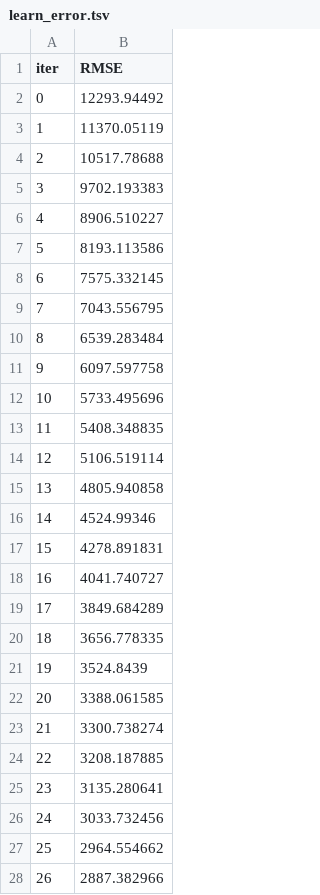
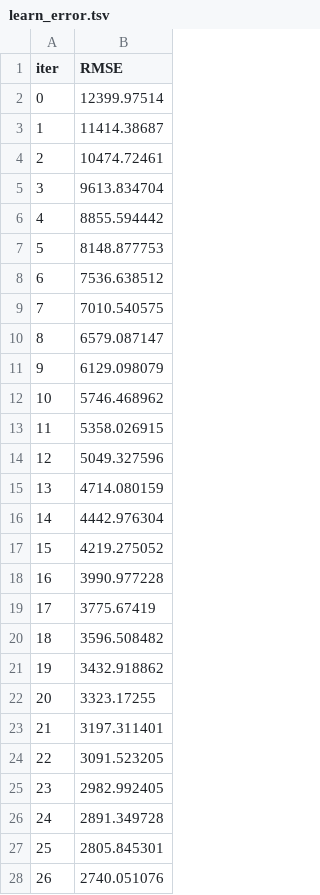
Before and after one commit to pogodaa/tretiy_intensiv, a TSV file: catboost_info/learn_error.tsv, drawn as a sheet; only a part is shown; the diff covers the shown part only.

```diff
--- a/catboost_info/learn_error.tsv
+++ b/catboost_info/learn_error.tsv
@@ -1,28 +1,28 @@
 iter	RMSE
-0	12293.94492
-1	11370.05119
-2	10517.78688
-3	9702.193383
-4	8906.510227
-5	8193.113586
-6	7575.332145
-7	7043.556795
-8	6539.283484
-9	6097.597758
-10	5733.495696
-11	5408.348835
-12	5106.519114
-13	4805.940858
-14	4524.99346
-15	4278.891831
-16	4041.740727
-17	3849.684289
-18	3656.778335
-19	3524.8439
-20	3388.061585
-21	3300.738274
-22	3208.187885
-23	3135.280641
-24	3033.732456
-25	2964.554662
-26	2887.382966
+0	12399.97514
+1	11414.38687
+2	10474.72461
+3	9613.834704
+4	8855.594442
+5	8148.877753
+6	7536.638512
+7	7010.540575
+8	6579.087147
+9	6129.098079
+10	5746.468962
+11	5358.026915
+12	5049.327596
+13	4714.080159
+14	4442.976304
+15	4219.275052
+16	3990.977228
+17	3775.67419
+18	3596.508482
+19	3432.918862
+20	3323.17255
+21	3197.311401
+22	3091.523205
+23	2982.992405
+24	2891.349728
+25	2805.845301
+26	2740.051076
```
Also changed, not shown: 73 edited cells elsewhere in this file, catboost_info/time_left.tsv, 3 other files.
